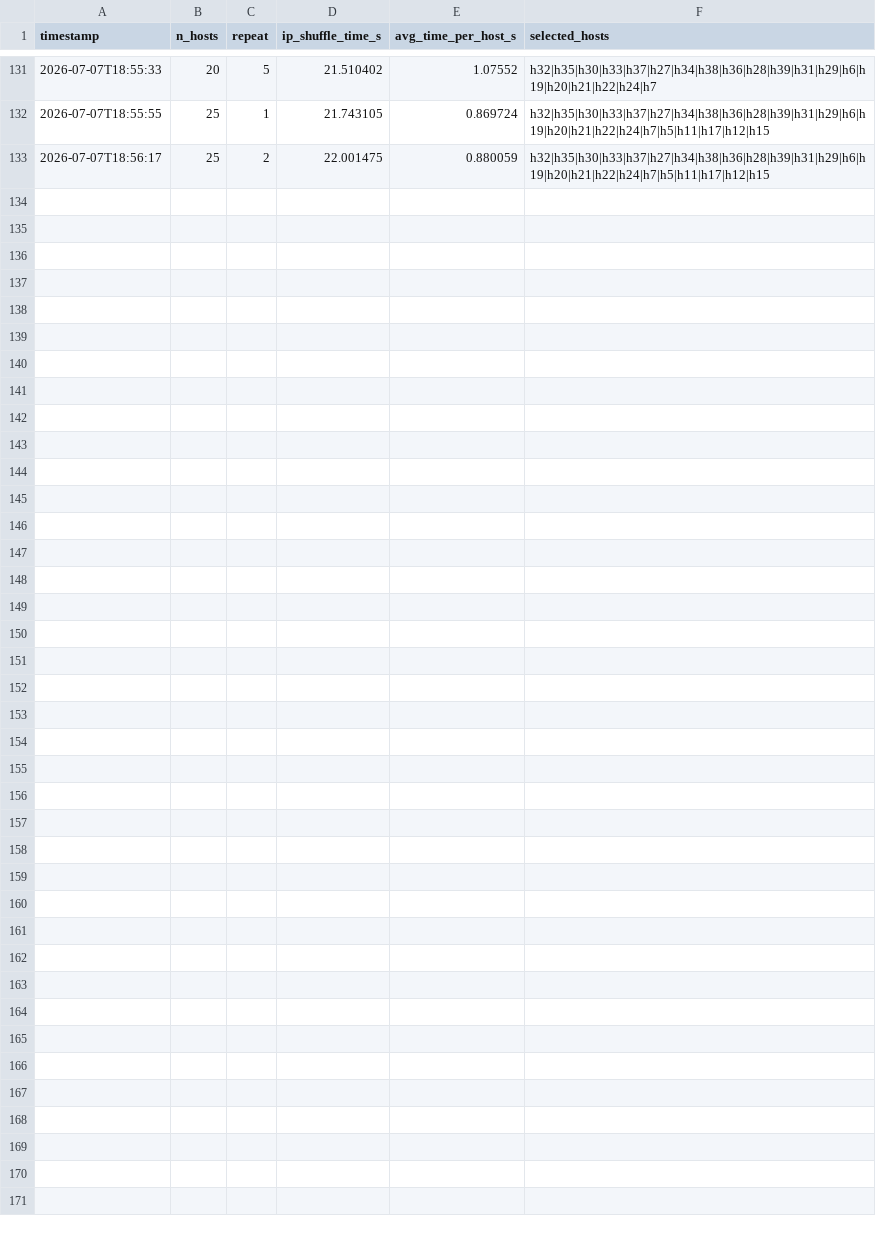
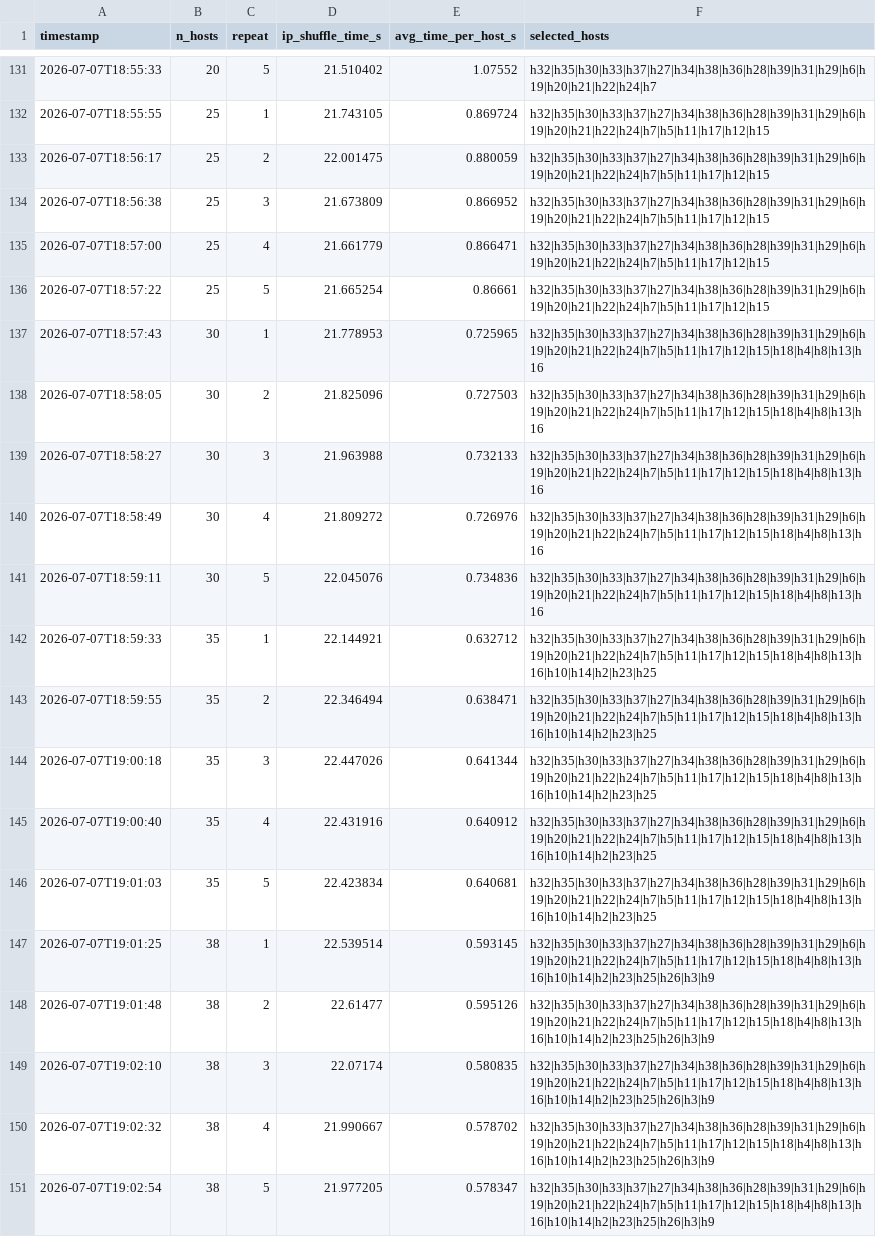
Before and after one commit to dipansadekeen/mtd_llm, a CSV file: ip_shuffle_timing.csv, drawn as a sheet; only a part is shown, gaps mark what is left out.

```diff
--- a/ip_shuffle_timing.csv
+++ b/ip_shuffle_timing.csv
@@ -133 +133,19 @@ timestamp,n_hosts,repeat,ip_shuffle_time_s,avg_time_per_host_s,selected_hosts
 2026-07-07T18:56:17,25,2,22.001475,0.880059,h32|h35|h30|h33|h37|h27|h34|h38|h36|h28|h39|h31|h29|h6|h19|h20|h21|h22|h24|h7|h5|h11|h17|h12|h15
+2026-07-07T18:56:38,25,3,21.673809,0.866952,h32|h35|h30|h33|h37|h27|h34|h38|h36|h28|h39|h31|h29|h6|h19|h20|h21|h22|h24|h7|h5|h11|h17|h12|h15
+2026-07-07T18:57:00,25,4,21.661779,0.866471,h32|h35|h30|h33|h37|h27|h34|h38|h36|h28|h39|h31|h29|h6|h19|h20|h21|h22|h24|h7|h5|h11|h17|h12|h15
+2026-07-07T18:57:22,25,5,21.665254,0.86661,h32|h35|h30|h33|h37|h27|h34|h38|h36|h28|h39|h31|h29|h6|h19|h20|h21|h22|h24|h7|h5|h11|h17|h12|h15
+2026-07-07T18:57:43,30,1,21.778953,0.725965,h32|h35|h30|h33|h37|h27|h34|h38|h36|h28|h39|h31|h29|h6|h19|h20|h21|h22|h24|h7|h5|h11|h17|h12|h15|h18|h4|h8|h13|h16
+2026-07-07T18:58:05,30,2,21.825096,0.727503,h32|h35|h30|h33|h37|h27|h34|h38|h36|h28|h39|h31|h29|h6|h19|h20|h21|h22|h24|h7|h5|h11|h17|h12|h15|h18|h4|h8|h13|h16
+2026-07-07T18:58:27,30,3,21.963988,0.732133,h32|h35|h30|h33|h37|h27|h34|h38|h36|h28|h39|h31|h29|h6|h19|h20|h21|h22|h24|h7|h5|h11|h17|h12|h15|h18|h4|h8|h13|h16
+2026-07-07T18:58:49,30,4,21.809272,0.726976,h32|h35|h30|h33|h37|h27|h34|h38|h36|h28|h39|h31|h29|h6|h19|h20|h21|h22|h24|h7|h5|h11|h17|h12|h15|h18|h4|h8|h13|h16
+2026-07-07T18:59:11,30,5,22.045076,0.734836,h32|h35|h30|h33|h37|h27|h34|h38|h36|h28|h39|h31|h29|h6|h19|h20|h21|h22|h24|h7|h5|h11|h17|h12|h15|h18|h4|h8|h13|h16
+2026-07-07T18:59:33,35,1,22.144921,0.632712,h32|h35|h30|h33|h37|h27|h34|h38|h36|h28|h39|h31|h29|h6|h19|h20|h21|h22|h24|h7|h5|h11|h17|h12|h15|h18|h4|h8|h13|h16|h10|h14|h2|h23|h25
+2026-07-07T18:59:55,35,2,22.346494,0.638471,h32|h35|h30|h33|h37|h27|h34|h38|h36|h28|h39|h31|h29|h6|h19|h20|h21|h22|h24|h7|h5|h11|h17|h12|h15|h18|h4|h8|h13|h16|h10|h14|h2|h23|h25
+2026-07-07T19:00:18,35,3,22.447026,0.641344,h32|h35|h30|h33|h37|h27|h34|h38|h36|h28|h39|h31|h29|h6|h19|h20|h21|h22|h24|h7|h5|h11|h17|h12|h15|h18|h4|h8|h13|h16|h10|h14|h2|h23|h25
+2026-07-07T19:00:40,35,4,22.431916,0.640912,h32|h35|h30|h33|h37|h27|h34|h38|h36|h28|h39|h31|h29|h6|h19|h20|h21|h22|h24|h7|h5|h11|h17|h12|h15|h18|h4|h8|h13|h16|h10|h14|h2|h23|h25
+2026-07-07T19:01:03,35,5,22.423834,0.640681,h32|h35|h30|h33|h37|h27|h34|h38|h36|h28|h39|h31|h29|h6|h19|h20|h21|h22|h24|h7|h5|h11|h17|h12|h15|h18|h4|h8|h13|h16|h10|h14|h2|h23|h25
+2026-07-07T19:01:25,38,1,22.539514,0.593145,h32|h35|h30|h33|h37|h27|h34|h38|h36|h28|h39|h31|h29|h6|h19|h20|h21|h22|h24|h7|h5|h11|h17|h12|h15|h18|h4|h8|h13|h16|h10|h14|h2|h23|h25|h26|h3|h9
+2026-07-07T19:01:48,38,2,22.61477,0.595126,h32|h35|h30|h33|h37|h27|h34|h38|h36|h28|h39|h31|h29|h6|h19|h20|h21|h22|h24|h7|h5|h11|h17|h12|h15|h18|h4|h8|h13|h16|h10|h14|h2|h23|h25|h26|h3|h9
+2026-07-07T19:02:10,38,3,22.07174,0.580835,h32|h35|h30|h33|h37|h27|h34|h38|h36|h28|h39|h31|h29|h6|h19|h20|h21|h22|h24|h7|h5|h11|h17|h12|h15|h18|h4|h8|h13|h16|h10|h14|h2|h23|h25|h26|h3|h9
+2026-07-07T19:02:32,38,4,21.990667,0.578702,h32|h35|h30|h33|h37|h27|h34|h38|h36|h28|h39|h31|h29|h6|h19|h20|h21|h22|h24|h7|h5|h11|h17|h12|h15|h18|h4|h8|h13|h16|h10|h14|h2|h23|h25|h26|h3|h9
+2026-07-07T19:02:54,38,5,21.977205,0.578347,h32|h35|h30|h33|h37|h27|h34|h38|h36|h28|h39|h31|h29|h6|h19|h20|h21|h22|h24|h7|h5|h11|h17|h12|h15|h18|h4|h8|h13|h16|h10|h14|h2|h23|h25|h26|h3|h9
```
Also changed, not shown: host_stats_onos.csv, ip_history.csv, 21 other files.
